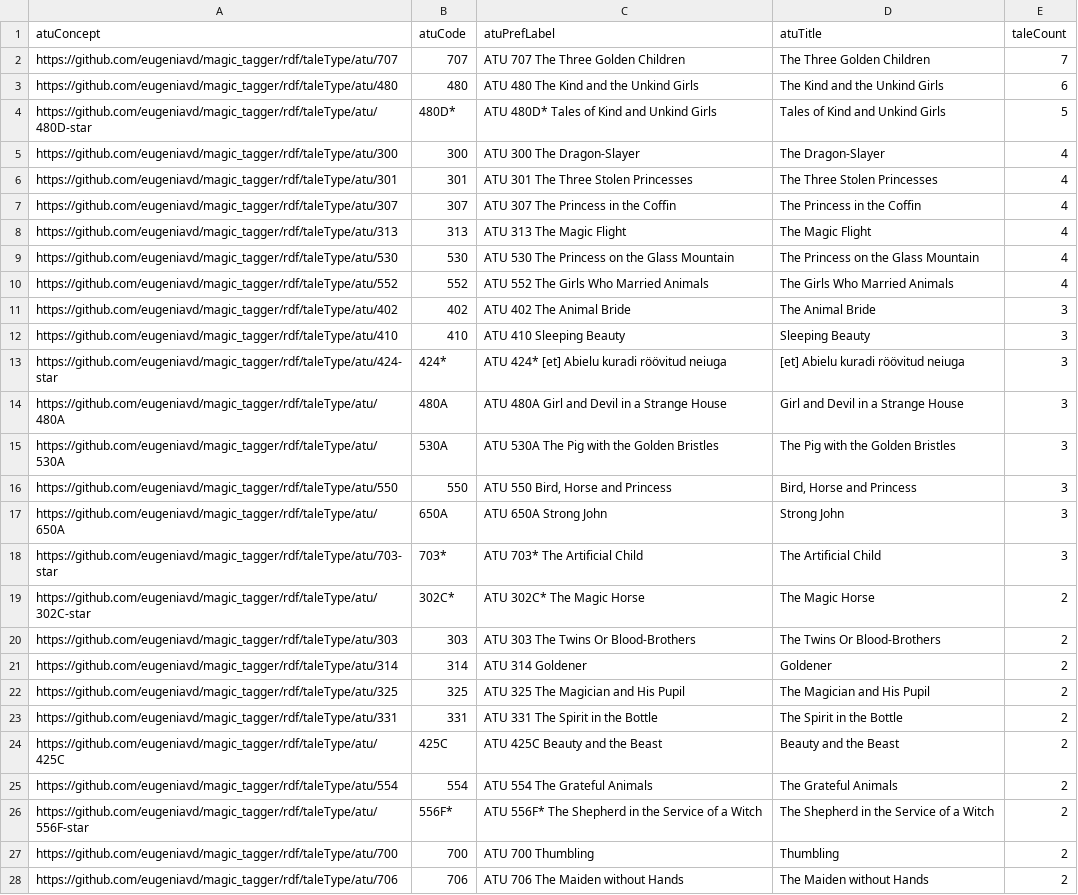
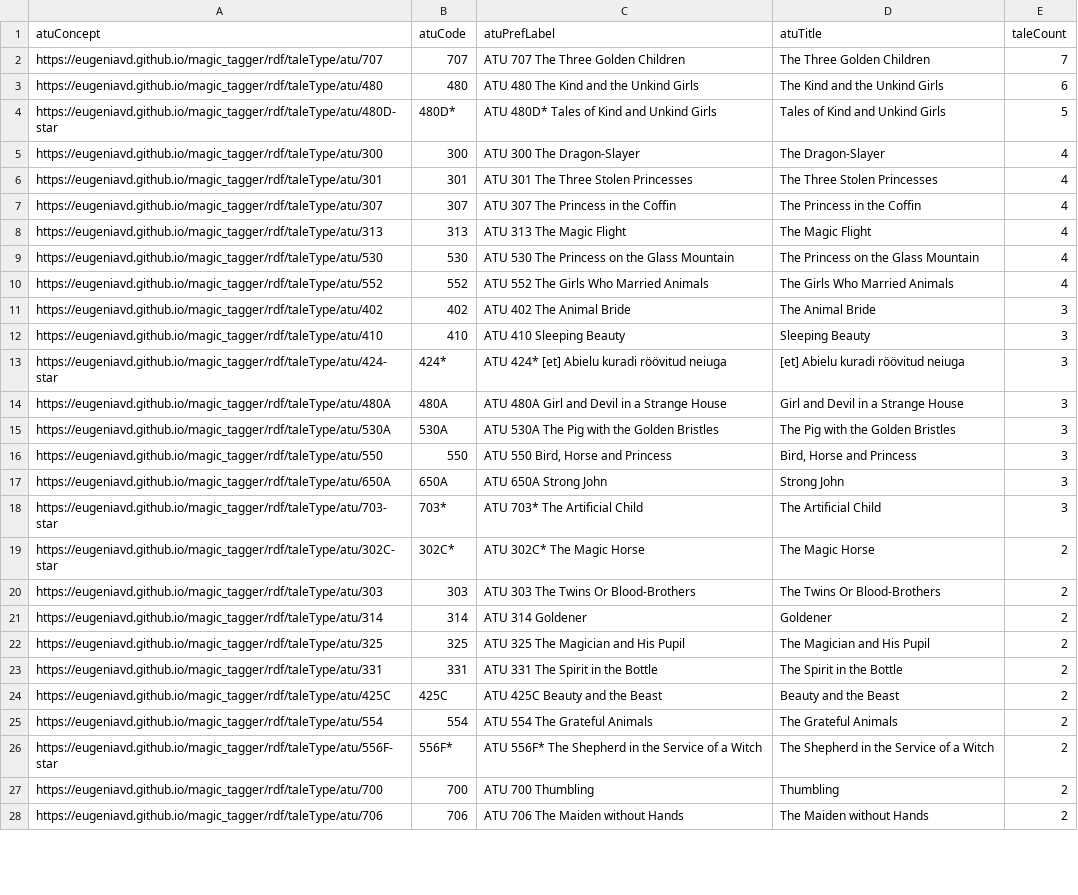
Before and after one commit to eugeniavd/magic_tagger, a CSV file: rdf/queries/query_results/Q2.csv, drawn as a sheet; only a part is shown; the diff covers the shown part only; the diff names each change by its address in the sheet, - before the commit and + after, or states it on an @@ line.

```diff
--- a/rdf/queries/query_results/Q2.csv
+++ b/rdf/queries/query_results/Q2.csv
-A2 (atuConcept): https://github.com/eugeniavd/magic_tagger/rdf/taleType/atu/707
+A2 (atuConcept): https://eugeniavd.github.io/magic_tagger/rdf/taleType/atu/707
-A3 (atuConcept): https://github.com/eugeniavd/magic_tagger/rdf/taleType/atu/480
+A3 (atuConcept): https://eugeniavd.github.io/magic_tagger/rdf/taleType/atu/480
-A4 (atuConcept): https://github.com/eugeniavd/magic_tagger/rdf/taleType/atu/480D-star
+A4 (atuConcept): https://eugeniavd.github.io/magic_tagger/rdf/taleType/atu/480D-star
-A5 (atuConcept): https://github.com/eugeniavd/magic_tagger/rdf/taleType/atu/300
+A5 (atuConcept): https://eugeniavd.github.io/magic_tagger/rdf/taleType/atu/300
-A6 (atuConcept): https://github.com/eugeniavd/magic_tagger/rdf/taleType/atu/301
+A6 (atuConcept): https://eugeniavd.github.io/magic_tagger/rdf/taleType/atu/301
-A7 (atuConcept): https://github.com/eugeniavd/magic_tagger/rdf/taleType/atu/307
+A7 (atuConcept): https://eugeniavd.github.io/magic_tagger/rdf/taleType/atu/307
-A8 (atuConcept): https://github.com/eugeniavd/magic_tagger/rdf/taleType/atu/313
+A8 (atuConcept): https://eugeniavd.github.io/magic_tagger/rdf/taleType/atu/313
-A9 (atuConcept): https://github.com/eugeniavd/magic_tagger/rdf/taleType/atu/530
+A9 (atuConcept): https://eugeniavd.github.io/magic_tagger/rdf/taleType/atu/530
-A10 (atuConcept): https://github.com/eugeniavd/magic_tagger/rdf/taleType/atu/552
+A10 (atuConcept): https://eugeniavd.github.io/magic_tagger/rdf/taleType/atu/552
-A11 (atuConcept): https://github.com/eugeniavd/magic_tagger/rdf/taleType/atu/402
+A11 (atuConcept): https://eugeniavd.github.io/magic_tagger/rdf/taleType/atu/402
-A12 (atuConcept): https://github.com/eugeniavd/magic_tagger/rdf/taleType/atu/410
+A12 (atuConcept): https://eugeniavd.github.io/magic_tagger/rdf/taleType/atu/410
-A13 (atuConcept): https://github.com/eugeniavd/magic_tagger/rdf/taleType/atu/424-star
+A13 (atuConcept): https://eugeniavd.github.io/magic_tagger/rdf/taleType/atu/424-star
-A14 (atuConcept): https://github.com/eugeniavd/magic_tagger/rdf/taleType/atu/480A
+A14 (atuConcept): https://eugeniavd.github.io/magic_tagger/rdf/taleType/atu/480A
-A15 (atuConcept): https://github.com/eugeniavd/magic_tagger/rdf/taleType/atu/530A
+A15 (atuConcept): https://eugeniavd.github.io/magic_tagger/rdf/taleType/atu/530A
-A16 (atuConcept): https://github.com/eugeniavd/magic_tagger/rdf/taleType/atu/550
+A16 (atuConcept): https://eugeniavd.github.io/magic_tagger/rdf/taleType/atu/550
-A17 (atuConcept): https://github.com/eugeniavd/magic_tagger/rdf/taleType/atu/650A
+A17 (atuConcept): https://eugeniavd.github.io/magic_tagger/rdf/taleType/atu/650A
-A18 (atuConcept): https://github.com/eugeniavd/magic_tagger/rdf/taleType/atu/703-star
+A18 (atuConcept): https://eugeniavd.github.io/magic_tagger/rdf/taleType/atu/703-star
-A19 (atuConcept): https://github.com/eugeniavd/magic_tagger/rdf/taleType/atu/302C-star
+A19 (atuConcept): https://eugeniavd.github.io/magic_tagger/rdf/taleType/atu/302C-star
-A20 (atuConcept): https://github.com/eugeniavd/magic_tagger/rdf/taleType/atu/303
+A20 (atuConcept): https://eugeniavd.github.io/magic_tagger/rdf/taleType/atu/303
-A21 (atuConcept): https://github.com/eugeniavd/magic_tagger/rdf/taleType/atu/314
+A21 (atuConcept): https://eugeniavd.github.io/magic_tagger/rdf/taleType/atu/314
-A22 (atuConcept): https://github.com/eugeniavd/magic_tagger/rdf/taleType/atu/325
+A22 (atuConcept): https://eugeniavd.github.io/magic_tagger/rdf/taleType/atu/325
-A23 (atuConcept): https://github.com/eugeniavd/magic_tagger/rdf/taleType/atu/331
+A23 (atuConcept): https://eugeniavd.github.io/magic_tagger/rdf/taleType/atu/331
-A24 (atuConcept): https://github.com/eugeniavd/magic_tagger/rdf/taleType/atu/425C
+A24 (atuConcept): https://eugeniavd.github.io/magic_tagger/rdf/taleType/atu/425C
-A25 (atuConcept): https://github.com/eugeniavd/magic_tagger/rdf/taleType/atu/554
+A25 (atuConcept): https://eugeniavd.github.io/magic_tagger/rdf/taleType/atu/554
-A26 (atuConcept): https://github.com/eugeniavd/magic_tagger/rdf/taleType/atu/556F-star
+A26 (atuConcept): https://eugeniavd.github.io/magic_tagger/rdf/taleType/atu/556F-star
-A27 (atuConcept): https://github.com/eugeniavd/magic_tagger/rdf/taleType/atu/700
+A27 (atuConcept): https://eugeniavd.github.io/magic_tagger/rdf/taleType/atu/700
-A28 (atuConcept): https://github.com/eugeniavd/magic_tagger/rdf/taleType/atu/706
+A28 (atuConcept): https://eugeniavd.github.io/magic_tagger/rdf/taleType/atu/706
```
Also changed, not shown: 58 edited cells elsewhere in this file, rdf/queries/query_results/Q1.csv, rdf/queries/query_results/Q3.csv, 27 other files.
